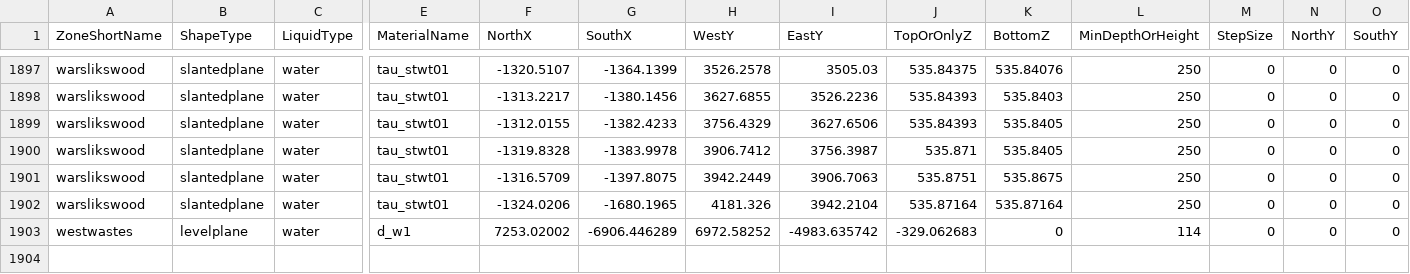
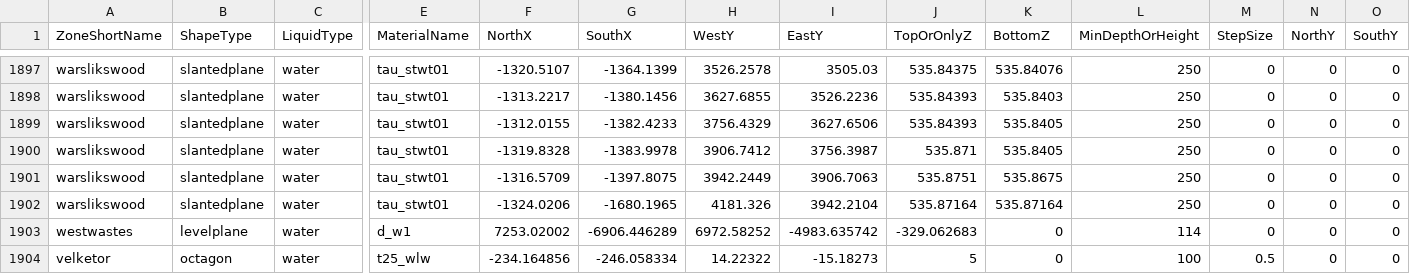
Before and after one commit to NathanHandley/EQWOWConverter, a CSV file: Assets/WorldData/ZoneLiquids.csv, drawn as a sheet; only a part is shown, gaps mark what is left out; rows hold the shown columns only; the diff names each change by its address in the sheet, - before the commit and + after, or states it on an @@ line.

Commit message:
Add liquid to Velketor's

```diff
--- a/Assets/WorldData/ZoneLiquids.csv
+++ b/Assets/WorldData/ZoneLiquids.csv
+row 1904: velketor | octagon | water | t25_wlw | -234.164856 | -246.058334 | 14.22322 | -15.18273 | 5 | 0 | 100 | 0.5 | 0 | 0
```
